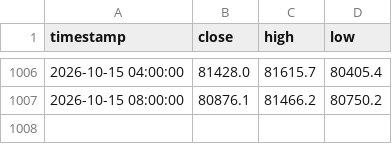
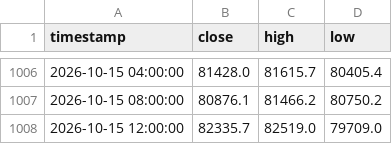
Before and after one commit to jwhinds74/btc-risk-bands, a CSV file: btc_ohlcv_cache_4h.csv, drawn as a sheet; only a part is shown, gaps mark what is left out; the diff names each change by its address in the sheet, - before the commit and + after, or states it on an @@ line.

```diff
--- a/btc_ohlcv_cache_4h.csv
+++ b/btc_ohlcv_cache_4h.csv
+row 1008: 2026-10-15 12:00:00 | 82335.7 | 82519.0 | 79709.0
```
Also changed, not shown: monitoring/health_log_4h.csv, 2 other files.
